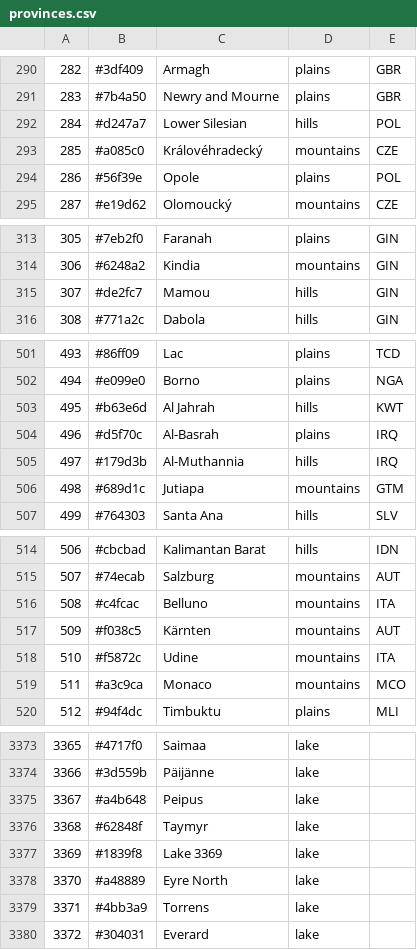
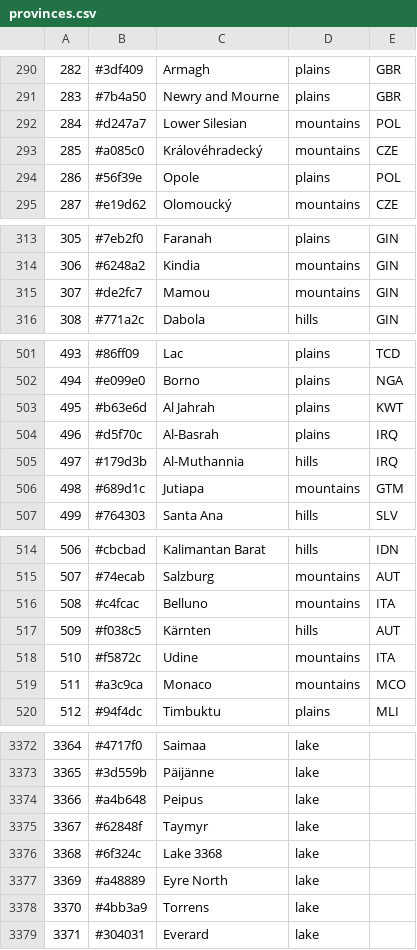
Before and after one commit to Yabani-hpg/untitled, a CSV file: data/provinces.csv, drawn as a sheet; only a part is shown, gaps mark what is left out; addresses are those after the commit; the diff covers the shown part only; the diff names each change by its address in the sheet, - before the commit and + after, or states it on an @@ line.

```diff
--- a/data/provinces.csv
+++ b/data/provinces.csv
-D292: hills
+D292: mountains
-D315: hills
+D315: mountains
-D503: hills
+D503: plains
-D517: mountains
+D517: hills
@@ column A renumbered from row 1246 down @@
-B3376: #1839f8
+B3376: #6f324c
-C3376: Lake 3369
+C3376: Lake 3368
```
Also changed, not shown: 1 removed row and 49 edited cells elsewhere in this file, data/adjacencies.csv, 5 other files.
